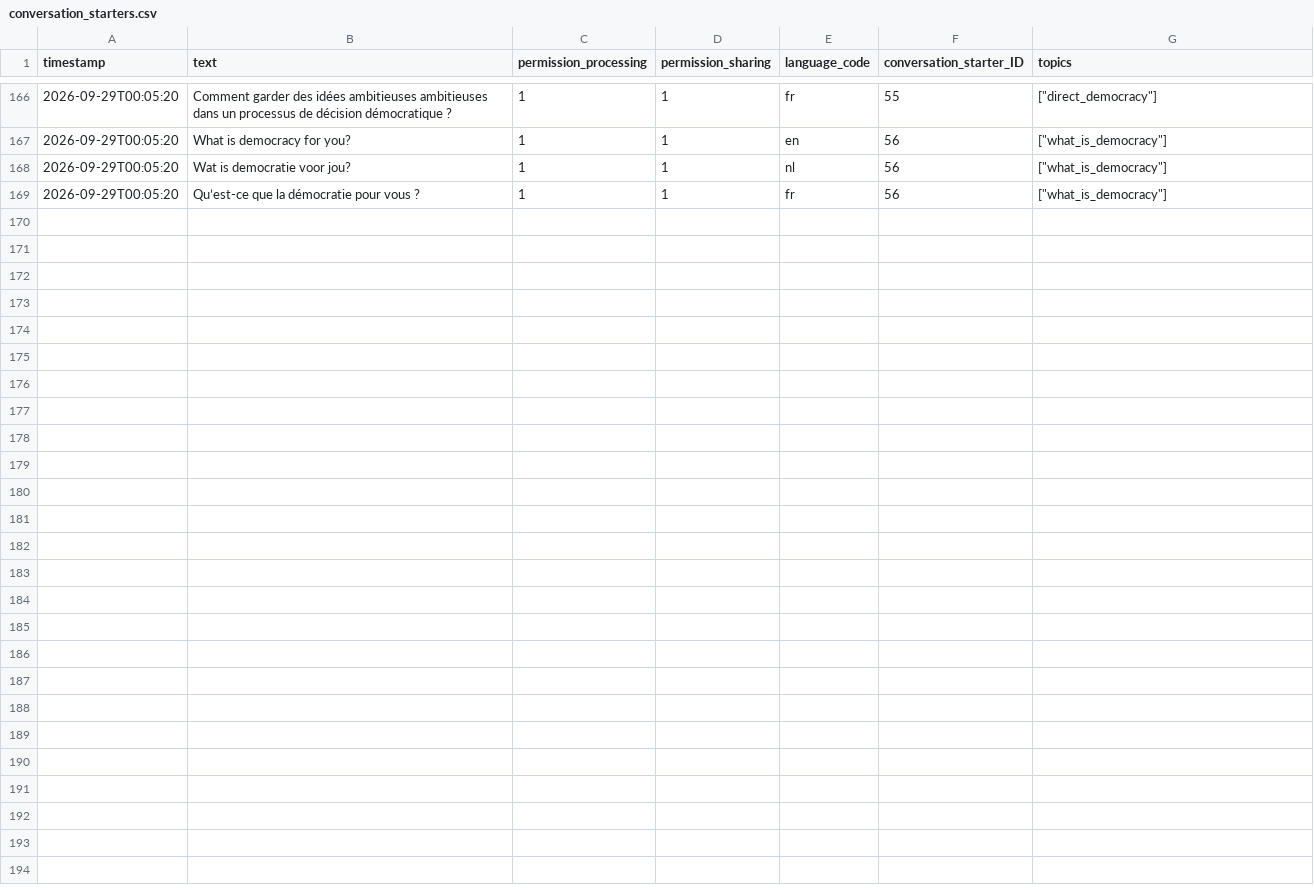
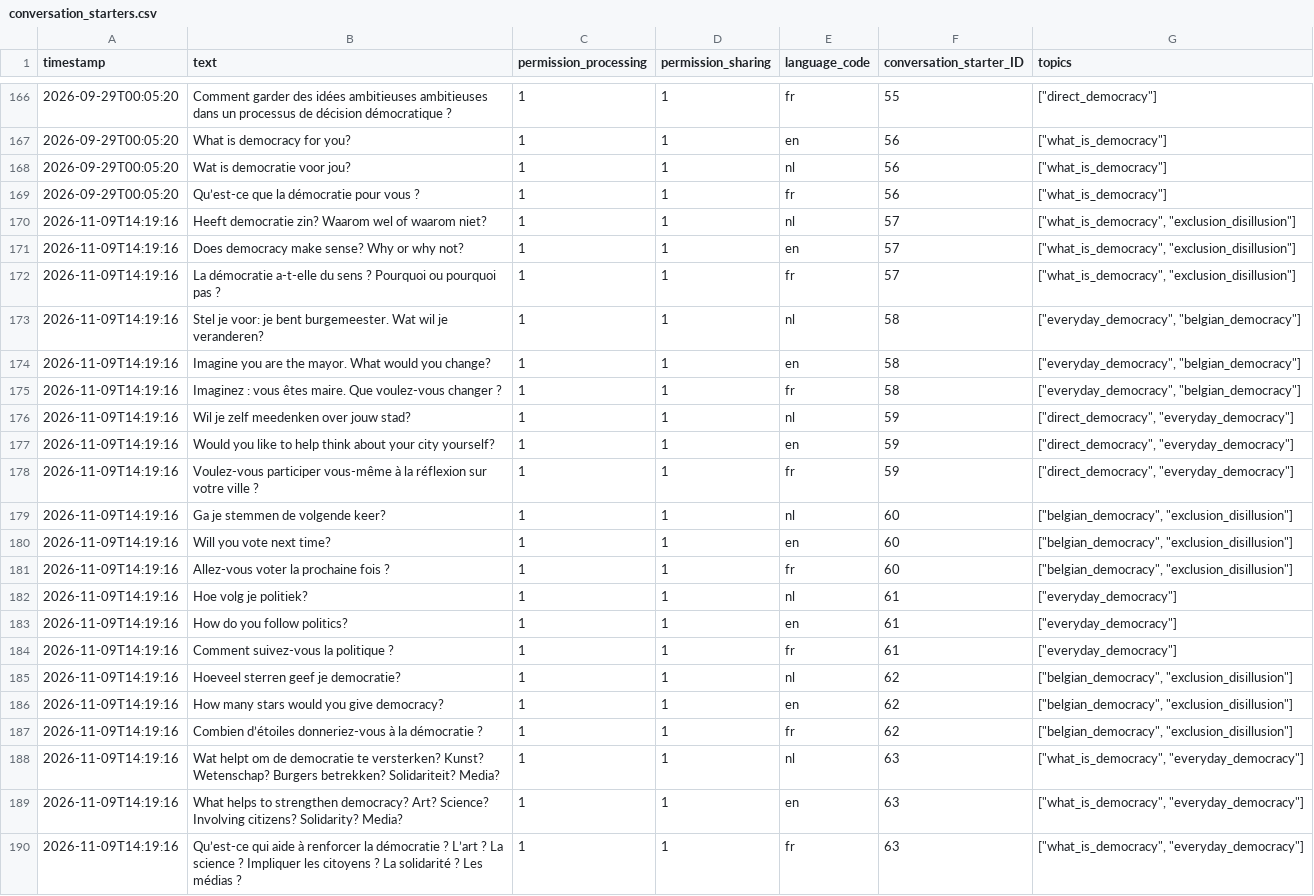
Before and after one commit to valevo/C2C_backend, a CSV file: data/conversation_starters.csv, drawn as a sheet; only a part is shown, gaps mark what is left out; the diff names each change by its address in the sheet, - before the commit and + after, or states it on an @@ line.

Commit message:
added 7 new conversation starters shared by Lyra

```diff
--- a/data/conversation_starters.csv
+++ b/data/conversation_starters.csv
+row 170: 2026-11-09T14:19:16 | Heeft democratie zin? Waarom wel of waarom niet? | 1 | 1 | nl | 57 | ["what_is_democracy", "exclusion_disillusion"]
+row 171: 2026-11-09T14:19:16 | Does democracy make sense? Why or why not? | 1 | 1 | en | 57 | ["what_is_democracy", "exclusion_disillusion"]
+row 172: 2026-11-09T14:19:16 | La démocratie a-t-elle du sens ? Pourquoi ou pourquoi pas ? | 1 | 1 | fr | 57 | ["what_is_democracy", "exclusion_disillusion"]
+row 173: 2026-11-09T14:19:16 | Stel je voor: je bent burgemeester. Wat wil je veranderen? | 1 | 1 | nl | 58 | ["everyday_democracy", "belgian_democracy"]
+row 174: 2026-11-09T14:19:16 | Imagine you are the mayor. What would you change? | 1 | 1 | en | 58 | ["everyday_democracy", "belgian_democracy"]
+row 175: 2026-11-09T14:19:16 | Imaginez : vous êtes maire. Que voulez-vous changer ? | 1 | 1 | fr | 58 | ["everyday_democracy", "belgian_democracy"]
+row 176: 2026-11-09T14:19:16 | Wil je zelf meedenken over jouw stad? | 1 | 1 | nl | 59 | ["direct_democracy", "everyday_democracy"]
+row 177: 2026-11-09T14:19:16 | Would you like to help think about your city yourself? | 1 | 1 | en | 59 | ["direct_democracy", "everyday_democracy"]
+row 178: 2026-11-09T14:19:16 | Voulez-vous participer vous-même à la réflexion sur votre ville ? | 1 | 1 | fr | 59 | ["direct_democracy", "everyday_democracy"]
+row 179: 2026-11-09T14:19:16 | Ga je stemmen de volgende keer? | 1 | 1 | nl | 60 | ["belgian_democracy", "exclusion_disillusion"]
+row 180: 2026-11-09T14:19:16 | Will you vote next time? | 1 | 1 | en | 60 | ["belgian_democracy", "exclusion_disillusion"]
+row 181: 2026-11-09T14:19:16 | Allez-vous voter la prochaine fois ? | 1 | 1 | fr | 60 | ["belgian_democracy", "exclusion_disillusion"]
+row 182: 2026-11-09T14:19:16 | Hoe volg je politiek? | 1 | 1 | nl | 61 | ["everyday_democracy"]
+row 183: 2026-11-09T14:19:16 | How do you follow politics? | 1 | 1 | en | 61 | ["everyday_democracy"]
+row 184: 2026-11-09T14:19:16 | Comment suivez-vous la politique ? | 1 | 1 | fr | 61 | ["everyday_democracy"]
+row 185: 2026-11-09T14:19:16 | Hoeveel sterren geef je democratie? | 1 | 1 | nl | 62 | ["belgian_democracy", "exclusion_disillusion"]
+row 186: 2026-11-09T14:19:16 | How many stars would you give democracy? | 1 | 1 | en | 62 | ["belgian_democracy", "exclusion_disillusion"]
+row 187: 2026-11-09T14:19:16 | Combien d’étoiles donneriez-vous à la démocratie ? | 1 | 1 | fr | 62 | ["belgian_democracy", "exclusion_disillusion"]
+row 188: 2026-11-09T14:19:16 | Wat helpt om de democratie te versterken? Kunst? Wetenschap? Burgers betrekken? Solidariteit? Media? | 1 | 1 | nl | 63 | ["what_is_democracy", "everyday_democracy"]
+row 189: 2026-11-09T14:19:16 | What helps to strengthen democracy? Art? Science? Involving citizens? Solidarity? Media? | 1 | 1 | en | 63 | ["what_is_democracy", "everyday_democracy"]
+row 190: 2026-11-09T14:19:16 | Qu’est-ce qui aide à renforcer la démocratie ? L’art ? La science ? Impliquer les citoyens ? La solidarité ? Les médias ? | 1 | 1 | fr | 63 | ["what_is_democracy", "everyday_democracy"]
```
